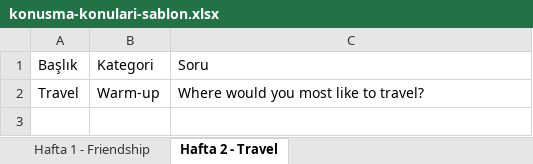
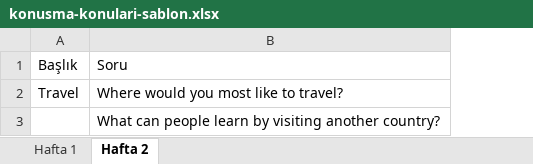
Before and after one commit to mehmetkadriumay/TWBWebsite, an Excel workbook: konusma-konulari-sablon.xlsx, sheet Hafta 2, drawn as a sheet; values as stored, in another font and other column widths than the file's, no borders; removed rows and columns are numbered as before the commit, all else as after; the diff names each change by its address in the sheet, - before the commit and + after, or states it on an @@ line.

```diff
--- a/konusma-konulari-sablon.xlsx (sheet Hafta 2)
+++ b/konusma-konulari-sablon.xlsx (sheet Hafta 2)
-sheet tab: Hafta 1 - Friendship
+sheet tab: Hafta 1
-sheet tab: Hafta 2 - Travel
+sheet tab: Hafta 2
-column B, rows 1-2: Kategori | Warm-up
+row 3:  | What can people learn by visiting another country?
```
Also changed, not shown: sheet Hafta 1, tum-haftalar-konusma-konulari.xlsx, 12 other files.
